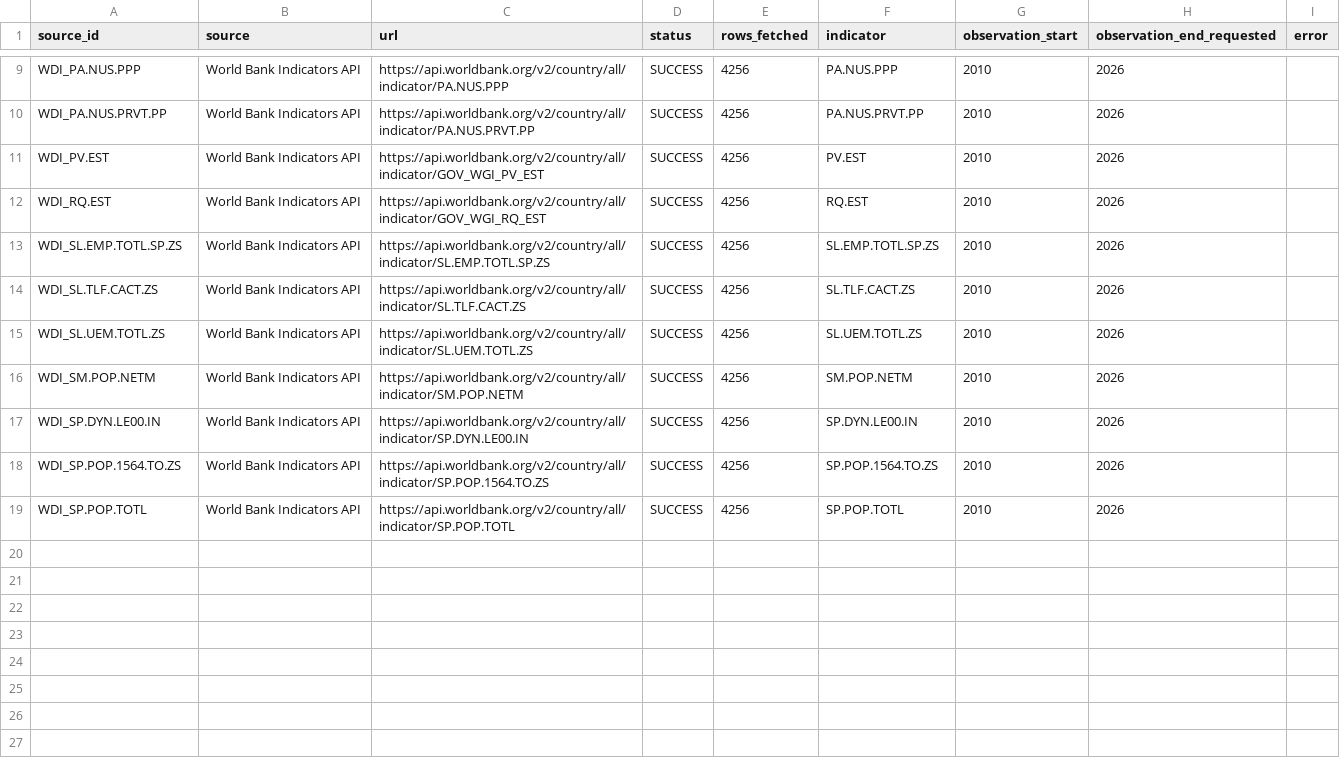
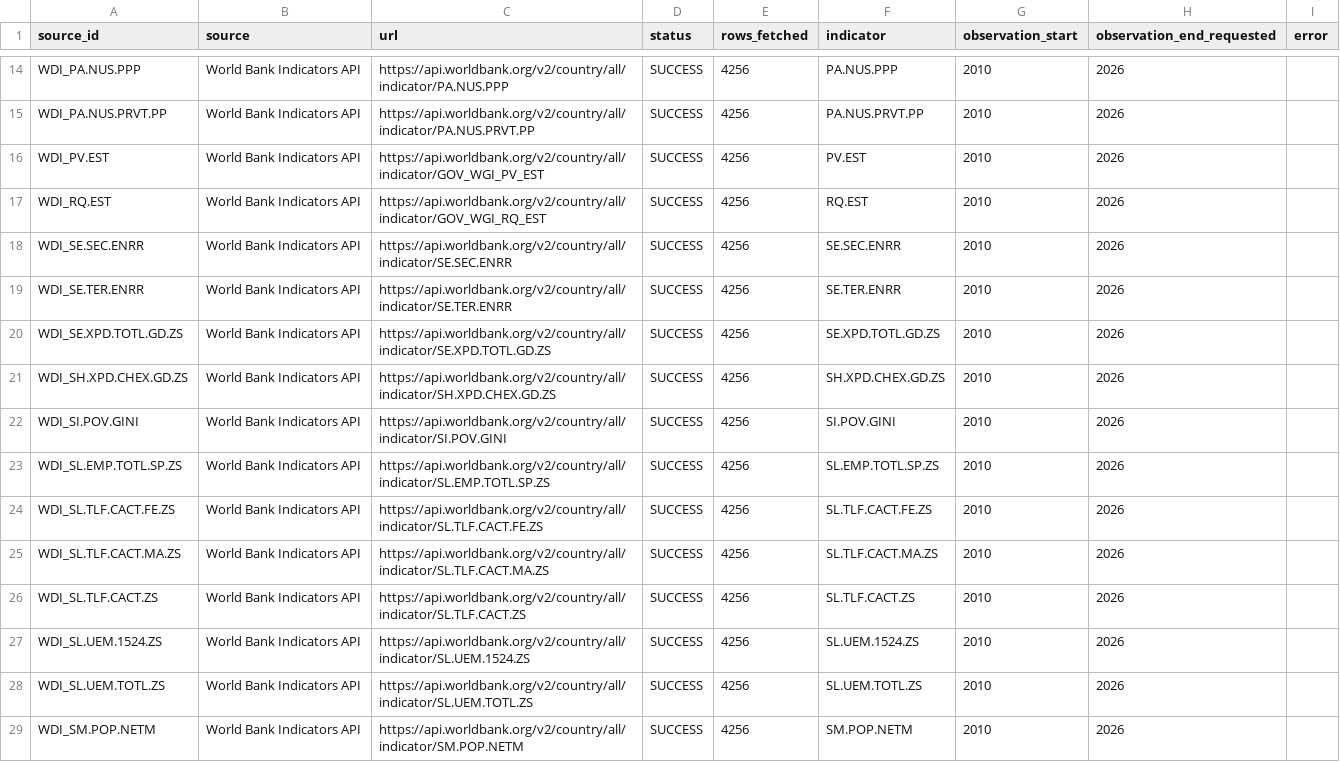
Before and after one commit to schnozenstein/eom-migration-model, a CSV file: metadata/live_source_status.csv, drawn as a sheet; only a part is shown, gaps mark what is left out; the shorter side is filled out with more unchanged rows; the diff covers the shown part only.

```diff
--- a/metadata/live_source_status.csv
+++ b/metadata/live_source_status.csv
@@ -12,4 +17,12 @@ WDI_PV.EST,World Bank Indicators API,https://api.worldbank.org/v2/country/all/in
 WDI_RQ.EST,World Bank Indicators API,https://api.worldbank.org/v2/country/all/indicator/GOV_WGI_RQ_EST,SUCCESS,4256,RQ.EST,2010,2026,
+WDI_SE.SEC.ENRR,World Bank Indicators API,https://api.worldbank.org/v2/country/all/indicator/SE.SEC.ENRR,SUCCESS,4256,SE.SEC.ENRR,2010,2026,
+WDI_SE.TER.ENRR,World Bank Indicators API,https://api.worldbank.org/v2/country/all/indicator/SE.TER.ENRR,SUCCESS,4256,SE.TER.ENRR,2010,2026,
+WDI_SE.XPD.TOTL.GD.ZS,World Bank Indicators API,https://api.worldbank.org/v2/country/all/indicator/SE.XPD.TOTL.GD.ZS,SUCCESS,4256,SE.XPD.TOTL.GD.ZS,2010,2026,
+WDI_SH.XPD.CHEX.GD.ZS,World Bank Indicators API,https://api.worldbank.org/v2/country/all/indicator/SH.XPD.CHEX.GD.ZS,SUCCESS,4256,SH.XPD.CHEX.GD.ZS,2010,2026,
+WDI_SI.POV.GINI,World Bank Indicators API,https://api.worldbank.org/v2/country/all/indicator/SI.POV.GINI,SUCCESS,4256,SI.POV.GINI,2010,2026,
 WDI_SL.EMP.TOTL.SP.ZS,World Bank Indicators API,https://api.worldbank.org/v2/country/all/indicator/SL.EMP.TOTL.SP.ZS,SUCCESS,4256,SL.EMP.TOTL.SP.ZS,2010,2026,
+WDI_SL.TLF.CACT.FE.ZS,World Bank Indicators API,https://api.worldbank.org/v2/country/all/indicator/SL.TLF.CACT.FE.ZS,SUCCESS,4256,SL.TLF.CACT.FE.ZS,2010,2026,
+WDI_SL.TLF.CACT.MA.ZS,World Bank Indicators API,https://api.worldbank.org/v2/country/all/indicator/SL.TLF.CACT.MA.ZS,SUCCESS,4256,SL.TLF.CACT.MA.ZS,2010,2026,
 WDI_SL.TLF.CACT.ZS,World Bank Indicators API,https://api.worldbank.org/v2/country/all/indicator/SL.TLF.CACT.ZS,SUCCESS,4256,SL.TLF.CACT.ZS,2010,2026,
+WDI_SL.UEM.1524.ZS,World Bank Indicators API,https://api.worldbank.org/v2/country/all/indicator/SL.UEM.1524.ZS,SUCCESS,4256,SL.UEM.1524.ZS,2010,2026,
 WDI_SL.UEM.TOTL.ZS,World Bank Indicators API,https://api.worldbank.org/v2/country/all/indicator/SL.UEM.TOTL.ZS,SUCCESS,4256,SL.UEM.TOTL.ZS,2010,2026,
```
Also changed, not shown: 13 added rows elsewhere in this file, metadata/eurostat_source_status.csv, metadata/obmigra_source_status.csv, 14 other files.
